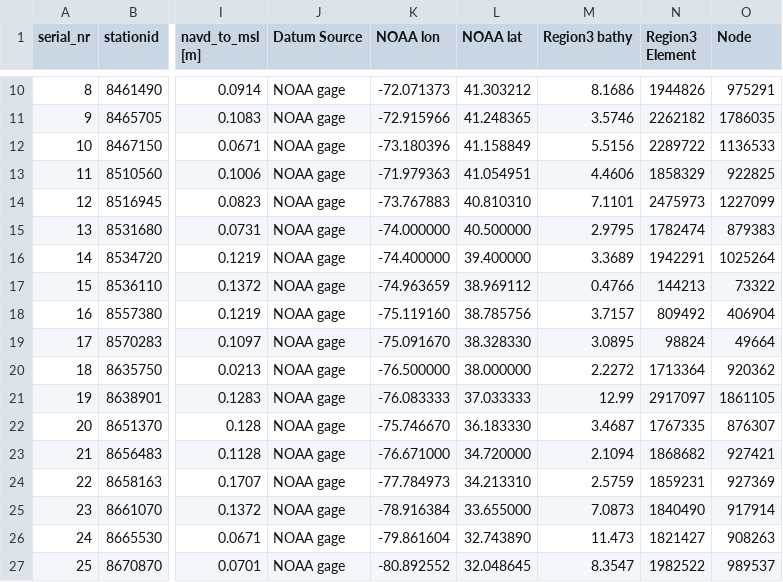
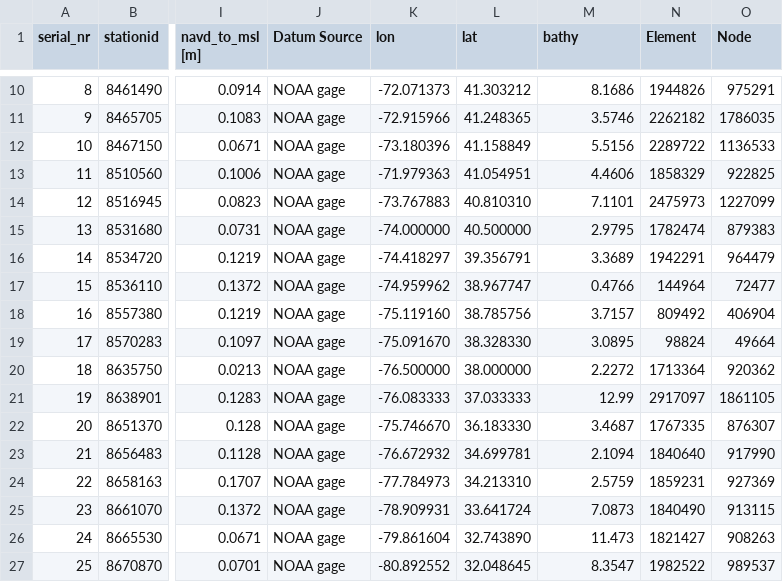
Before and after one commit to RENCI/ADCIRCSupportTools, a CSV file: config/Region3_Stations_V1.csv, drawn as a sheet; only a part is shown, gaps mark what is left out; the diff names each change by its address in the sheet, - before the commit and + after, or states it on an @@ line.

```diff
--- a/config/Region3_Stations_V1.csv
+++ b/config/Region3_Stations_V1.csv
-K1: NOAA lon
+K1: lon
-L1: NOAA lat
+L1: lat
-M1: Region3 bathy
+M1: bathy
-N1: Region3 Element
+N1: Element
-K16 (lon): -74.400000
+K16 (lon): -74.418297
-L16 (lat): 39.400000
+L16 (lat): 39.356791
-O16 (Node): 1025264
+O16 (Node): 964479
-K17 (lon): -74.963659
+K17 (lon): -74.959962
-L17 (lat): 38.969112
+L17 (lat): 38.967747
-N17 (Element): 144213
+N17 (Element): 144964
-O17 (Node): 73322
+O17 (Node): 72477
-K23 (lon): -76.671000
+K23 (lon): -76.672932
-L23 (lat): 34.720000
+L23 (lat): 34.699781
-N23 (Element): 1868682
+N23 (Element): 1840640
-O23 (Node): 927421
+O23 (Node): 917990
-K25 (lon): -78.916384
+K25 (lon): -78.909931
-L25 (lat): 33.655000
+L25 (lat): 33.641724
-O25 (Node): 917914
+O25 (Node): 913115
```
Also changed, not shown: 1 other file.
